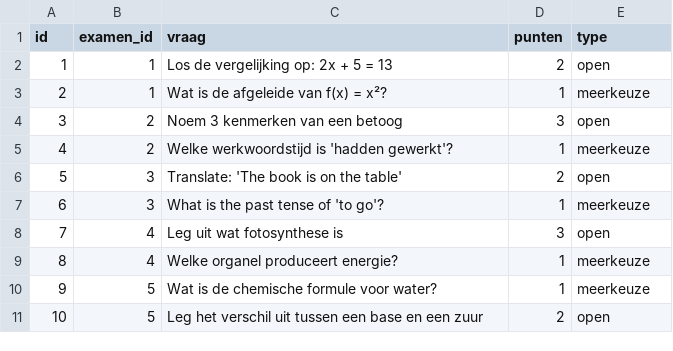
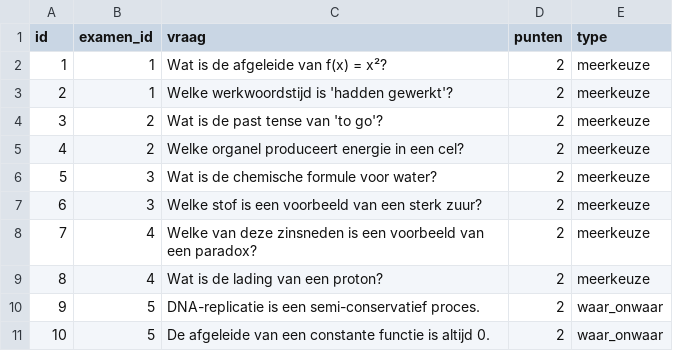
Before and after one commit to hogo1510/GoLearn, a CSV file: backend/converter/MockData/MockVragen.csv, drawn as a sheet.

```diff
--- a/backend/converter/MockData/MockVragen.csv
+++ b/backend/converter/MockData/MockVragen.csv
@@ -1,11 +1,11 @@
 id,examen_id,vraag,punten,type
-1,1,Los de vergelijking op: 2x + 5 = 13,2,open
-2,1,Wat is de afgeleide van f(x) = x²?,1,meerkeuze
-3,2,Noem 3 kenmerken van een betoog,3,open
-4,2,Welke werkwoordstijd is 'hadden gewerkt'?,1,meerkeuze
-5,3,Translate: 'The book is on the table',2,open
-6,3,What is the past tense of 'to go'?,1,meerkeuze
-7,4,Leg uit wat fotosynthese is,3,open
-8,4,Welke organel produceert energie?,1,meerkeuze
-9,5,Wat is de chemische formule voor water?,1,meerkeuze
-10,5,Leg het verschil uit tussen een base en een zuur,2,open
+1,1,Wat is de afgeleide van f(x) = x²?,2,meerkeuze
+2,1,Welke werkwoordstijd is 'hadden gewerkt'?,2,meerkeuze
+3,2,Wat is de past tense van 'to go'?,2,meerkeuze
+4,2,Welke organel produceert energie in een cel?,2,meerkeuze
+5,3,Wat is de chemische formule voor water?,2,meerkeuze
+6,3,Welke stof is een voorbeeld van een sterk zuur?,2,meerkeuze
+7,4,Welke van deze zinsneden is een voorbeeld van een paradox?,2,meerkeuze
+8,4,Wat is de lading van een proton?,2,meerkeuze
+9,5,DNA-replicatie is een semi-conservatief proces.,2,waar_onwaar
+10,5,De afgeleide van een constante functie is altijd 0.,2,waar_onwaar
```
Also changed, not shown: backend/converter/MockData/MockAntwoorden.csv, 3 other files.
